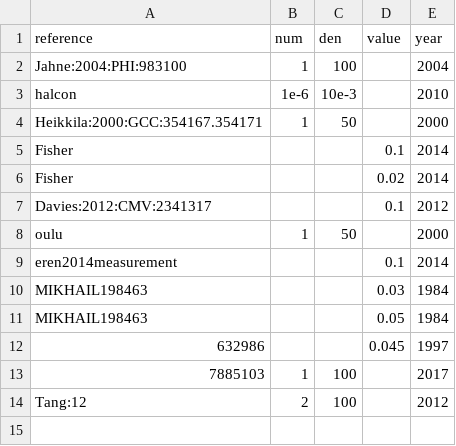
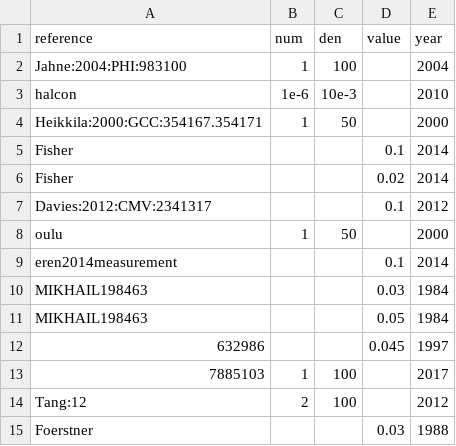
Before and after one commit to alessandro-gentilini/alessandro-gentilini.github.io, a CSV file: subpixel-accuracy/data.csv, drawn as a sheet; the diff names each change by its address in the sheet, - before the commit and + after, or states it on an @@ line.

```diff
--- a/subpixel-accuracy/data.csv
+++ b/subpixel-accuracy/data.csv
+row 15: Foerstner |  |  | 0.03 | 1988
```
Also changed, not shown: 4 other files.
